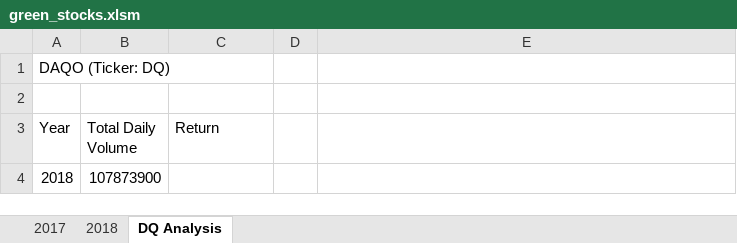
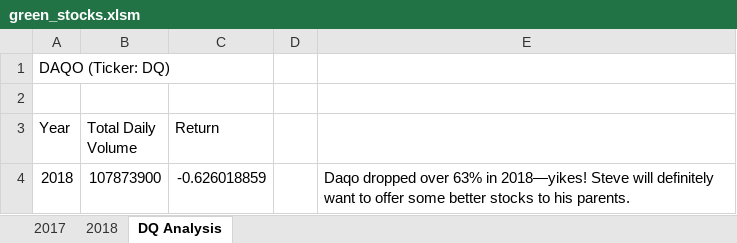
Before and after one commit to MarcoFernandez14/stock-analysis, an Excel workbook: green_stocks.xlsm, sheet DQ Analysis, drawn as a sheet; values as stored, in another font and other column widths than the file's, no borders; the diff names each change by its address in the sheet, - before the commit and + after, or states it on an @@ line.

```diff
--- a/green_stocks.xlsm (sheet DQ Analysis)
+++ b/green_stocks.xlsm (sheet DQ Analysis)
-C4 (Return): (empty)
+C4 (Return): -0.626018859
-E4: (empty)
+E4: Daqo dropped over 63% in 2018—yikes! Steve will definitely want to offer some better stocks to his parents.
```
Also changed, not shown: sheet 2018.
